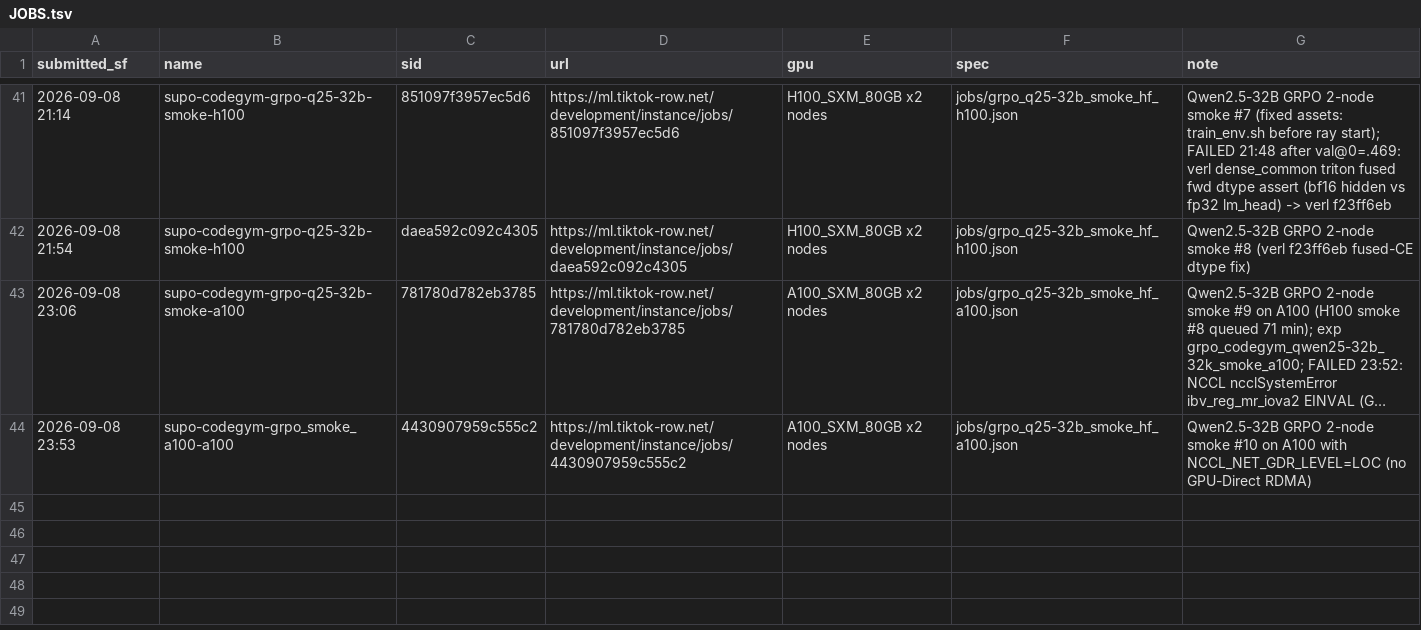
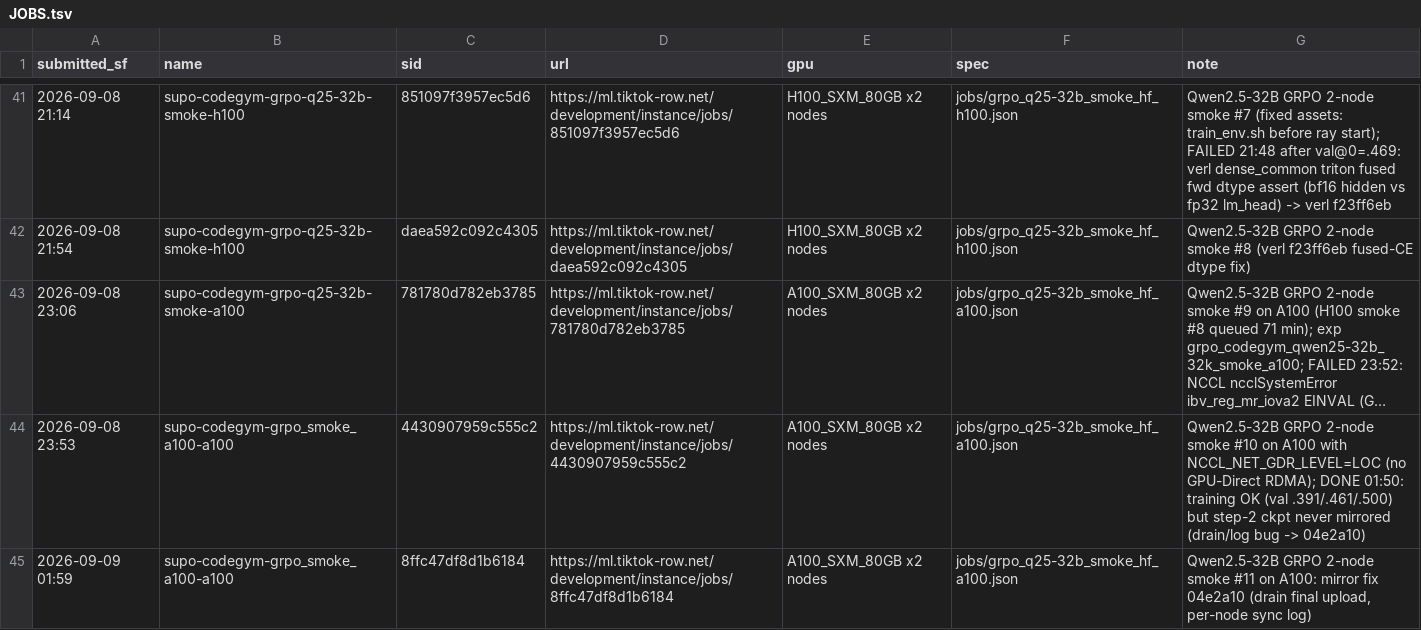
Before and after one commit to RainyFields/supo_codegym, a TSV file: jobs/JOBS.tsv, drawn as a sheet; only a part is shown, gaps mark what is left out; long unchanged cells end in …; the diff names each change by its address in the sheet, - before the commit and + after, or states it on an @@ line.

```diff
--- a/jobs/JOBS.tsv
+++ b/jobs/JOBS.tsv
-G44 (note): …(no GPU-Direct RDMA)
+G44 (note): …(no GPU-Direct RDMA); DONE 01:50: training OK (val .391/.461/.500) but step-2 ckpt never mirrored (drain/log bug -> 04e2a10)
+row 45: 2026-09-09 01:59 | supo-codegym-grpo_smoke_a100-a100 | 8ffc47df8d1b6184 | https://ml.tiktok-row.net/development/instance/jobs/8ffc47df8d1b6184 | A100_SXM_80GB x2 nodes | jobs/grpo_q25-32b_smoke_hf_a100.json | Qwen2.5-32B GRPO 2-node smoke #11 on A100: mirror fix 04e2a10 (drain final upload, per-node sync log)
```
